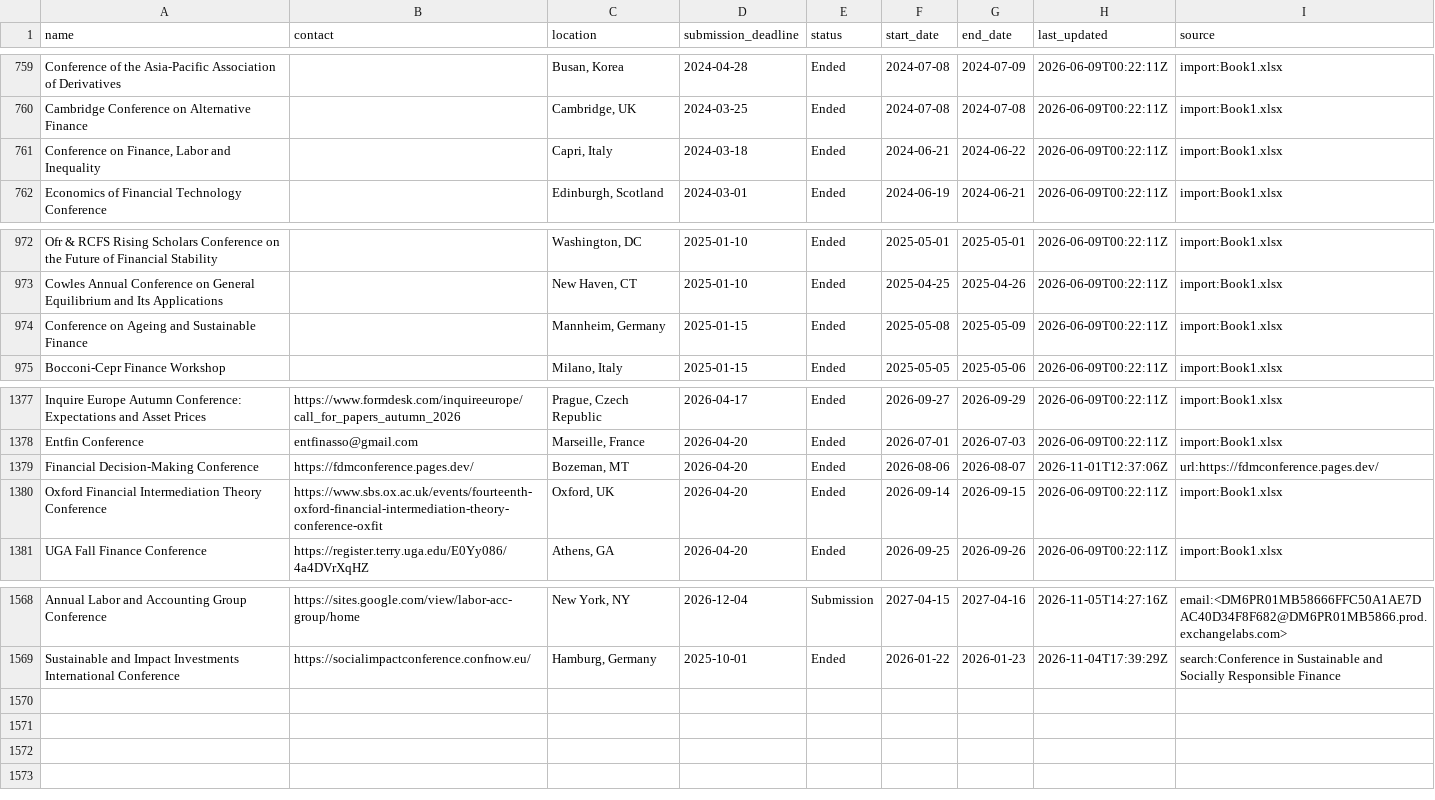
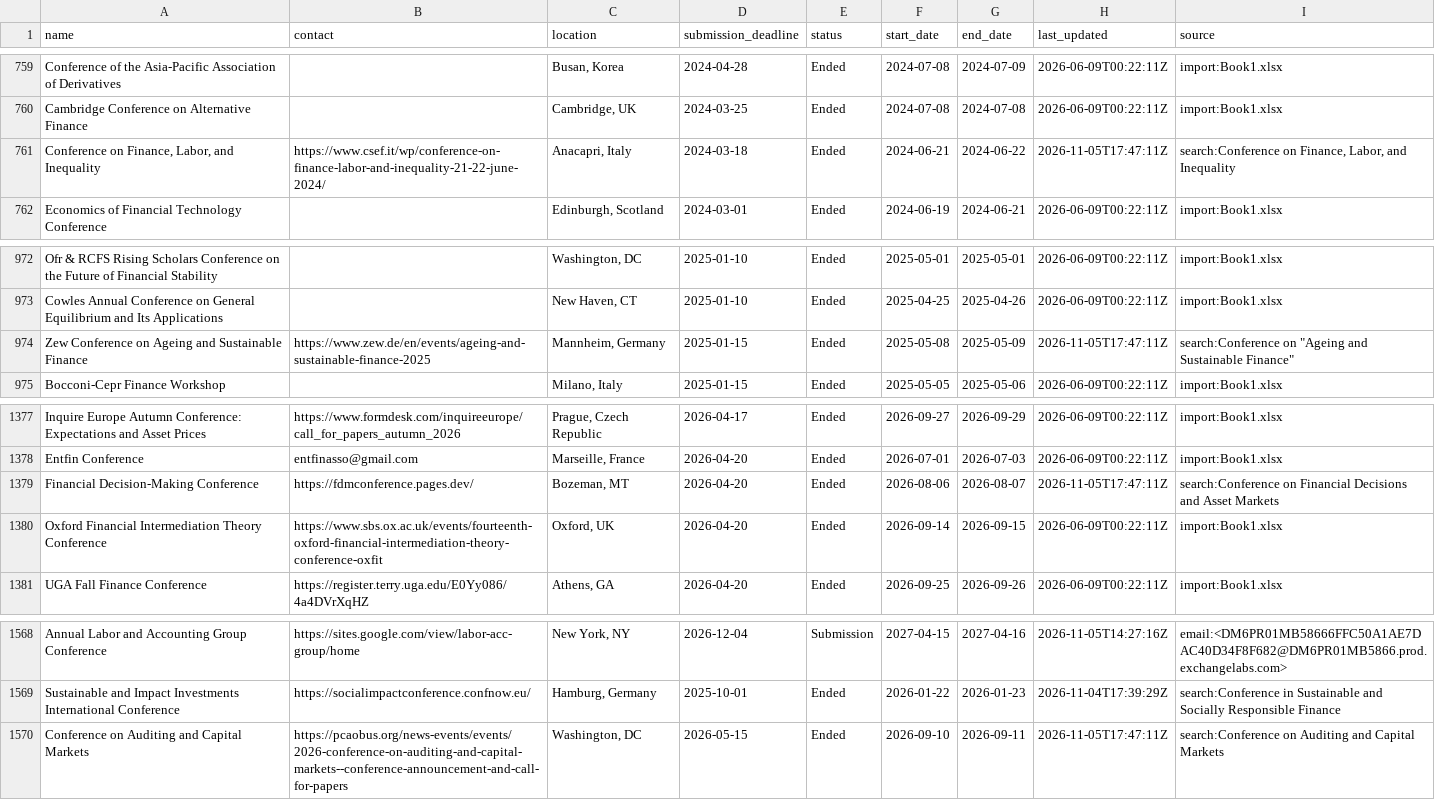
Before and after one commit to theaccountant-ab/Conference-Tracker, a CSV file: conferences.csv, drawn as a sheet; only a part is shown, gaps mark what is left out.

```diff
--- a/conferences.csv
+++ b/conferences.csv
@@ -760,3 +760,3 @@ Conference of the Asia-Pacific Association of Derivatives,,"Busan, Korea",2024-0
 Cambridge Conference on Alternative Finance,,"Cambridge, UK",2024-03-25,Ended,2024-07-08,2024-07-08,2026-06-09T00:22:11Z,import:Book1.xlsx
-"Conference on Finance, Labor and Inequality",,"Capri, Italy",2024-03-18,Ended,2024-06-21,2024-06-22,2026-06-09T00:22:11Z,import:Book1.xlsx
+"Conference on Finance, Labor, and Inequality",https://www.csef.it/wp/conference-on-finance-labor-and-inequality-21-22-june-2024/,"Anacapri, Italy",2024-03-18,Ended,2024-06-21,2024-06-22,2026-11-05T17:47:11Z,"search:Conference on Finance, Labor, and Inequality"
 Economics of Financial Technology Conference,,"Edinburgh, Scotland",2024-03-01,Ended,2024-06-19,2024-06-21,2026-06-09T00:22:11Z,import:Book1.xlsx
@@ -973,3 +973,3 @@ Ofr & RCFS Rising Scholars Conference on the Future of Financial Stability,,"Was
 Cowles Annual Conference on General Equilibrium and Its Applications,,"New Haven, CT",2025-01-10,Ended,2025-04-25,2025-04-26,2026-06-09T00:22:11Z,import:Book1.xlsx
-Conference on Ageing and Sustainable Finance,,"Mannheim, Germany",2025-01-15,Ended,2025-05-08,2025-05-09,2026-06-09T00:22:11Z,import:Book1.xlsx
+Zew Conference on Ageing and Sustainable Finance,https://www.zew.de/en/events/ageing-and-sustainable-finance-2025,"Mannheim, Germany",2025-01-15,Ended,2025-05-08,2025-05-09,2026-11-05T17:47:11Z,"search:Conference on ""Ageing and Sustainable Finance"""
 Bocconi-Cepr Finance Workshop,,"Milano, Italy",2025-01-15,Ended,2025-05-05,2025-05-06,2026-06-09T00:22:11Z,import:Book1.xlsx
@@ -1378,3 +1378,3 @@ Inquire Europe Autumn Conference: Expectations and Asset Prices,https://www.form
 Entfin Conference,entfinasso@gmail.com,"Marseille, France",2026-04-20,Ended,2026-07-01,2026-07-03,2026-06-09T00:22:11Z,import:Book1.xlsx
-Financial Decision-Making Conference,https://fdmconference.pages.dev/,"Bozeman, MT",2026-04-20,Ended,2026-08-06,2026-08-07,2026-11-01T12:37:06Z,url:https://fdmconference.pages.dev/
+Financial Decision-Making Conference,https://fdmconference.pages.dev/,"Bozeman, MT",2026-04-20,Ended,2026-08-06,2026-08-07,2026-11-05T17:47:11Z,search:Conference on Financial Decisions and Asset Markets
 Oxford Financial Intermediation Theory Conference,https://www.sbs.ox.ac.uk/events/fourteenth-oxford-financial-intermediation-theory-conference-oxfit,"Oxford, UK",2026-04-20,Ended,2026-09-14,2026-09-15,2026-06-09T00:22:11Z,import:Book1.xlsx
@@ -1569 +1569,2 @@ Annual Labor and Accounting Group Conference,https://sites.google.com/view/labor
 Sustainable and Impact Investments International Conference,https://socialimpactconference.confnow.eu/,"Hamburg, Germany",2025-10-01,Ended,2026-01-22,2026-01-23,2026-11-04T17:39:29Z,search:Conference in Sustainable and Socially Responsible Finance
+Conference on Auditing and Capital Markets,https://pcaobus.org/news-events/events/2026-conference-on-auditing-and-capital-markets--conference-announcement-and-call-for-papers,"Washington, DC",2026-05-15,Ended,2026-09-10,2026-09-11,2026-11-05T17:47:11Z,search:Conference on Auditing and Capital Markets
```
Also changed, not shown: search_state.csv, 1 other file.
